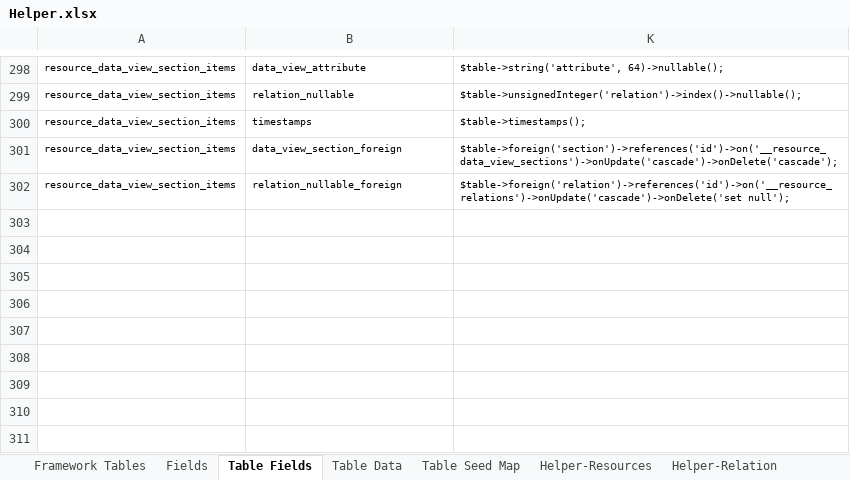
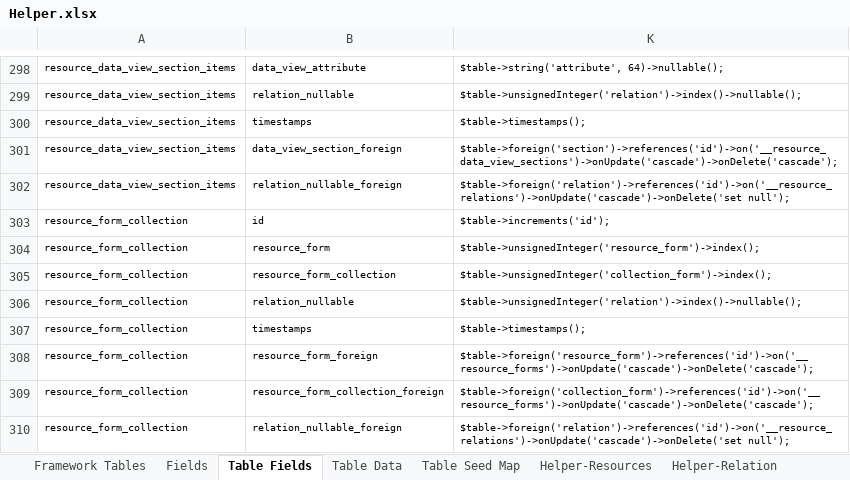
Before and after one commit to MilestoneInnovativeTechnologies/Appframe, an Excel workbook: Helper.xlsx, sheet Table Fields, drawn as a sheet; only a part is shown, gaps mark what is left out; values as stored, in another font and other column widths than the file's, no borders; table styles not drawn; the diff names each change by its address in the sheet, - before the commit and + after, or states it on an @@ line.

Commit message:
New Table, Resource Form Collection added

```diff
--- a/Helper.xlsx (sheet Table Fields)
+++ b/Helper.xlsx (sheet Table Fields)
+row 303: resource_form_collection | id | $table->increments('id');
+row 304: resource_form_collection | resource_form | $table->unsignedInteger('resource_form')->index();
+row 305: resource_form_collection | resource_form_collection | $table->unsignedInteger('collection_form')->index();
+row 306: resource_form_collection | relation_nullable | $table->unsignedInteger('relation')->index()->nullable();
+row 307: resource_form_collection | timestamps | $table->timestamps();
+row 308: resource_form_collection | resource_form_foreign | $table->foreign('resource_form')->references('id')->on('__resource_forms')->onUpdate('cascade')->onDelete('cascade');
+row 309: resource_form_collection | resource_form_collection_foreign | $table->foreign('collection_form')->references('id')->on('__resource_forms')->onUpdate('cascade')->onDelete('cascade');
+row 310: resource_form_collection | relation_nullable_foreign | $table->foreign('relation')->references('id')->on('__resource_relations')->onUpdate('cascade')->onDelete('set null');
```
Also changed, not shown: sheet Fields, sheet Framework Tables, hidden cells, 4 other files.
